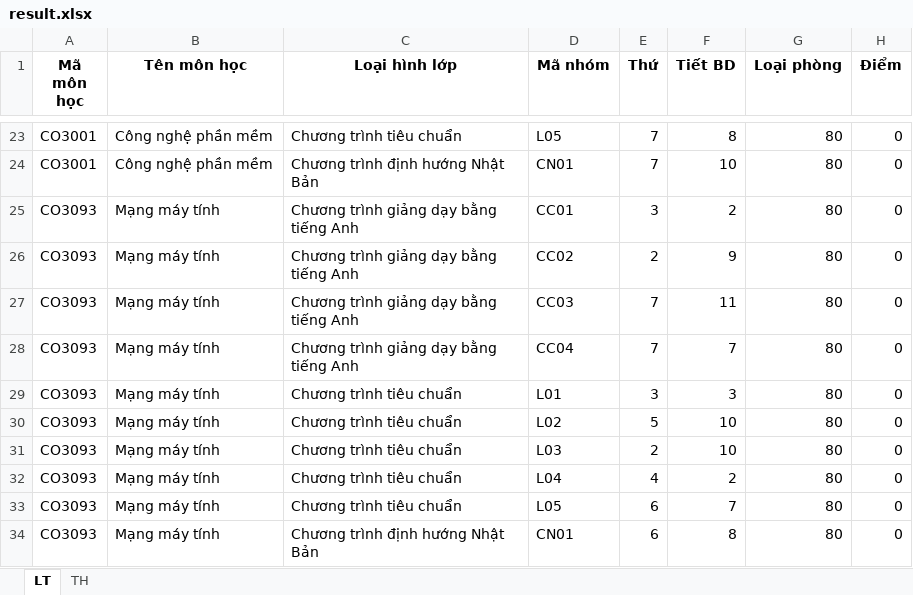
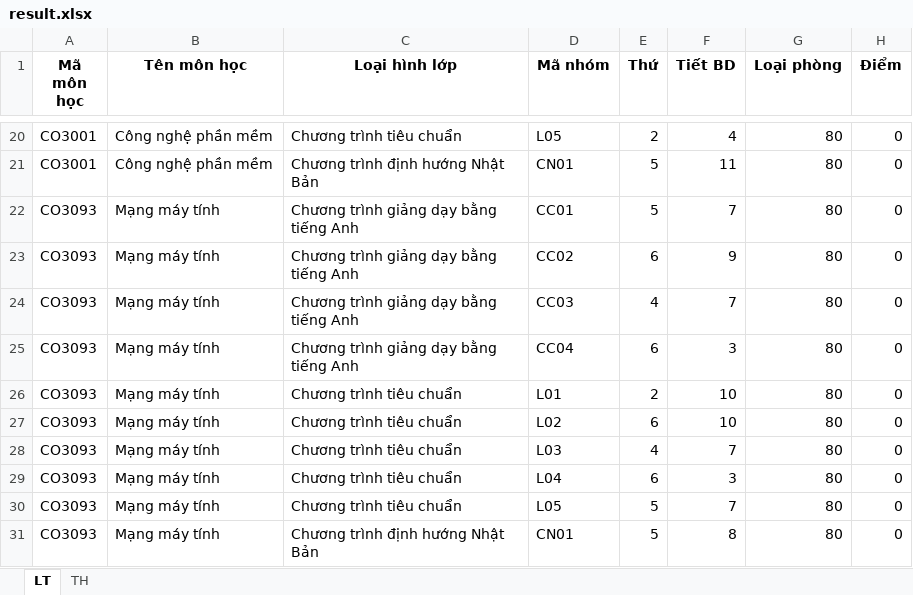
Before and after one commit to GiangHoGoVap/SmartUniScheduler, an Excel workbook: output/result.xlsx, sheet LT, drawn as a sheet; only a part is shown, gaps mark what is left out; values as stored, in another font and other column widths than the file's, no borders; addresses are those after the commit; the diff covers the shown part only; the diff names each change by its address in the sheet, - before the commit and + after, or states it on an @@ line.

```diff
--- a/output/result.xlsx (sheet LT)
+++ b/output/result.xlsx (sheet LT)
-E20 (Thứ): 7
+E20 (Thứ): 2
-F20 (Tiết BD): 8
+F20 (Tiết BD): 4
-E21 (Thứ): 7
+E21 (Thứ): 5
-F21 (Tiết BD): 10
+F21 (Tiết BD): 11
-E22 (Thứ): 3
+E22 (Thứ): 5
-F22 (Tiết BD): 2
+F22 (Tiết BD): 7
-E23 (Thứ): 2
+E23 (Thứ): 6
-E24 (Thứ): 7
+E24 (Thứ): 4
-F24 (Tiết BD): 11
+F24 (Tiết BD): 7
-E25 (Thứ): 7
+E25 (Thứ): 6
-F25 (Tiết BD): 7
+F25 (Tiết BD): 3
-E26 (Thứ): 3
+E26 (Thứ): 2
-F26 (Tiết BD): 3
+F26 (Tiết BD): 10
-E27 (Thứ): 5
+E27 (Thứ): 6
-E28 (Thứ): 2
+E28 (Thứ): 4
-F28 (Tiết BD): 10
+F28 (Tiết BD): 7
-E29 (Thứ): 4
+E29 (Thứ): 6
-F29 (Tiết BD): 2
+F29 (Tiết BD): 3
-E30:E31 (Thứ): 6
+E30:E31 (Thứ): 5
```
Also changed, not shown: 3 removed rows and 30 edited cells elsewhere in this sheet, sheet TH, data/Dự kiến SVMT_242 data.xlsx, 12 other files.
